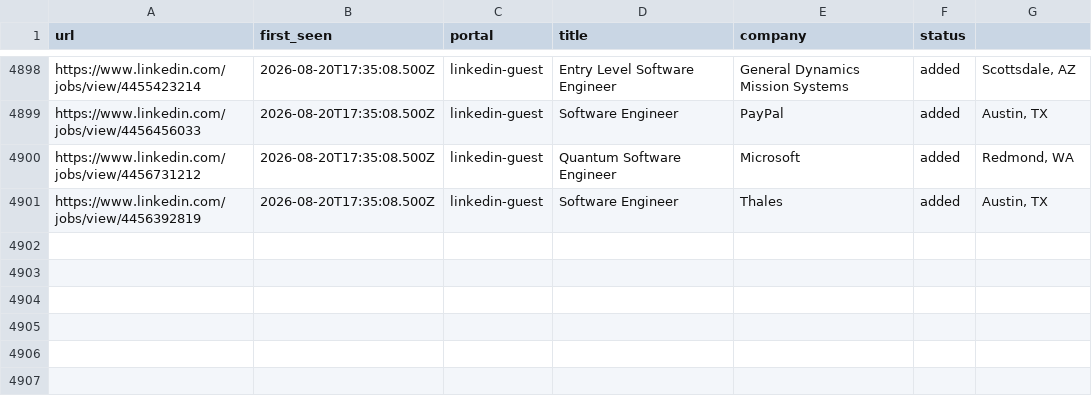
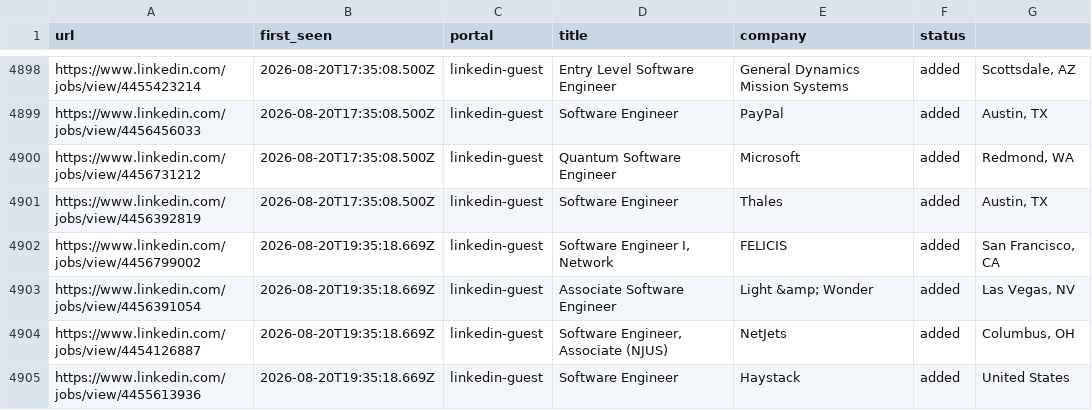
Before and after one commit to Kapo1123/career-ops, a TSV file: data/scan-history.tsv, drawn as a sheet; only a part is shown, gaps mark what is left out; the diff names each change by its address in the sheet, - before the commit and + after, or states it on an @@ line.

```diff
--- a/data/scan-history.tsv
+++ b/data/scan-history.tsv
+row 4902: https://www.linkedin.com/jobs/view/4456799002 | 2026-08-20T19:35:18.669Z | linkedin-guest | Software Engineer I, Network | FELICIS | added | San Francisco, CA
+row 4903: https://www.linkedin.com/jobs/view/4456391054 | 2026-08-20T19:35:18.669Z | linkedin-guest | Associate Software Engineer | Light &amp; Wonder | added | Las Vegas, NV
+row 4904: https://www.linkedin.com/jobs/view/4454126887 | 2026-08-20T19:35:18.669Z | linkedin-guest | Software Engineer, Associate (NJUS) | NetJets | added | Columbus, OH
+row 4905: https://www.linkedin.com/jobs/view/4455613936 | 2026-08-20T19:35:18.669Z | linkedin-guest | Software Engineer | Haystack | added | United States
```
Also changed, not shown: 1 other file.
